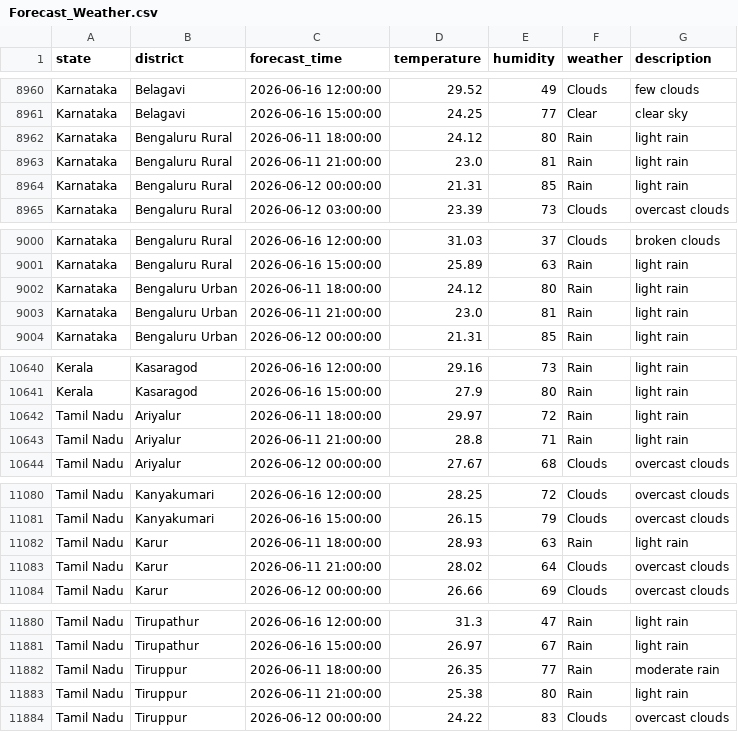
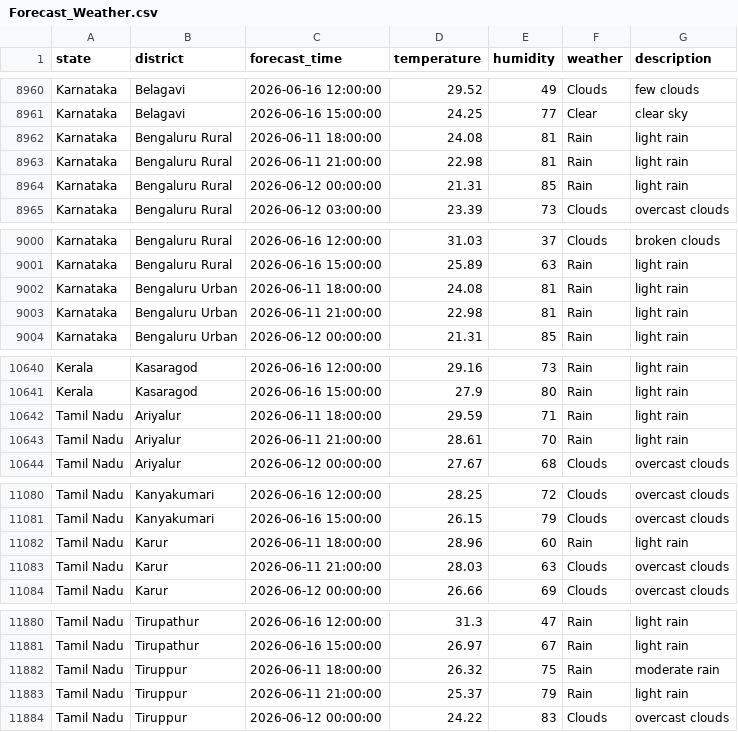
Before and after one commit to Anirban-gis/Weather-Forecast, a CSV file: data/Forecast_Weather.csv, drawn as a sheet; only a part is shown, gaps mark what is left out; the diff covers the shown part only.

```diff
--- a/data/Forecast_Weather.csv
+++ b/data/Forecast_Weather.csv
@@ -8961,4 +8961,4 @@ Karnataka,Belagavi,2026-06-16 12:00:00,29.52,49,Clouds,few clouds
 Karnataka,Belagavi,2026-06-16 15:00:00,24.25,77,Clear,clear sky
-Karnataka,Bengaluru Rural,2026-06-11 18:00:00,24.12,80,Rain,light rain
-Karnataka,Bengaluru Rural,2026-06-11 21:00:00,23.0,81,Rain,light rain
+Karnataka,Bengaluru Rural,2026-06-11 18:00:00,24.08,81,Rain,light rain
+Karnataka,Bengaluru Rural,2026-06-11 21:00:00,22.98,81,Rain,light rain
 Karnataka,Bengaluru Rural,2026-06-12 00:00:00,21.31,85,Rain,light rain
@@ -9001,4 +9001,4 @@ Karnataka,Bengaluru Rural,2026-06-16 12:00:00,31.03,37,Clouds,broken clouds
 Karnataka,Bengaluru Rural,2026-06-16 15:00:00,25.89,63,Rain,light rain
-Karnataka,Bengaluru Urban,2026-06-11 18:00:00,24.12,80,Rain,light rain
-Karnataka,Bengaluru Urban,2026-06-11 21:00:00,23.0,81,Rain,light rain
+Karnataka,Bengaluru Urban,2026-06-11 18:00:00,24.08,81,Rain,light rain
+Karnataka,Bengaluru Urban,2026-06-11 21:00:00,22.98,81,Rain,light rain
 Karnataka,Bengaluru Urban,2026-06-12 00:00:00,21.31,85,Rain,light rain
@@ -10641,4 +10641,4 @@ Kerala,Kasaragod,2026-06-16 12:00:00,29.16,73,Rain,light rain
 Kerala,Kasaragod,2026-06-16 15:00:00,27.9,80,Rain,light rain
-Tamil Nadu,Ariyalur,2026-06-11 18:00:00,29.97,72,Rain,light rain
-Tamil Nadu,Ariyalur,2026-06-11 21:00:00,28.8,71,Rain,light rain
+Tamil Nadu,Ariyalur,2026-06-11 18:00:00,29.59,71,Rain,light rain
+Tamil Nadu,Ariyalur,2026-06-11 21:00:00,28.61,70,Rain,light rain
 Tamil Nadu,Ariyalur,2026-06-12 00:00:00,27.67,68,Clouds,overcast clouds
@@ -11081,4 +11081,4 @@ Tamil Nadu,Kanyakumari,2026-06-16 12:00:00,28.25,72,Clouds,overcast clouds
 Tamil Nadu,Kanyakumari,2026-06-16 15:00:00,26.15,79,Clouds,overcast clouds
-Tamil Nadu,Karur,2026-06-11 18:00:00,28.93,63,Rain,light rain
-Tamil Nadu,Karur,2026-06-11 21:00:00,28.02,64,Clouds,overcast clouds
+Tamil Nadu,Karur,2026-06-11 18:00:00,28.96,60,Rain,light rain
+Tamil Nadu,Karur,2026-06-11 21:00:00,28.03,63,Clouds,overcast clouds
 Tamil Nadu,Karur,2026-06-12 00:00:00,26.66,69,Clouds,overcast clouds
@@ -11881,4 +11881,4 @@ Tamil Nadu,Tirupathur,2026-06-16 12:00:00,31.3,47,Rain,light rain
 Tamil Nadu,Tirupathur,2026-06-16 15:00:00,26.97,67,Rain,light rain
-Tamil Nadu,Tiruppur,2026-06-11 18:00:00,26.35,77,Rain,moderate rain
-Tamil Nadu,Tiruppur,2026-06-11 21:00:00,25.38,80,Rain,light rain
+Tamil Nadu,Tiruppur,2026-06-11 18:00:00,26.32,75,Rain,moderate rain
+Tamil Nadu,Tiruppur,2026-06-11 21:00:00,25.37,79,Rain,light rain
 Tamil Nadu,Tiruppur,2026-06-12 00:00:00,24.22,83,Clouds,overcast clouds
```
Also changed, not shown: 98 edited cells elsewhere in this file.
